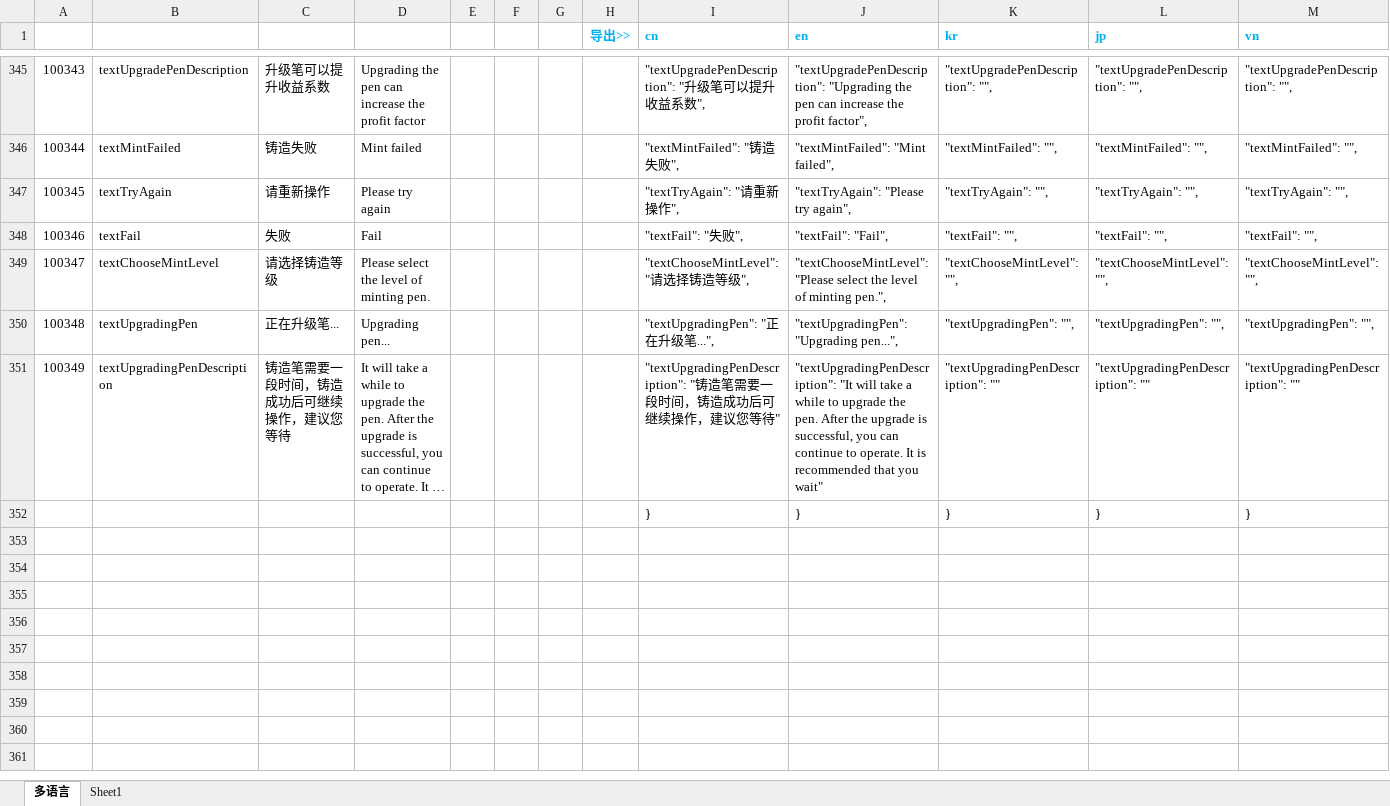
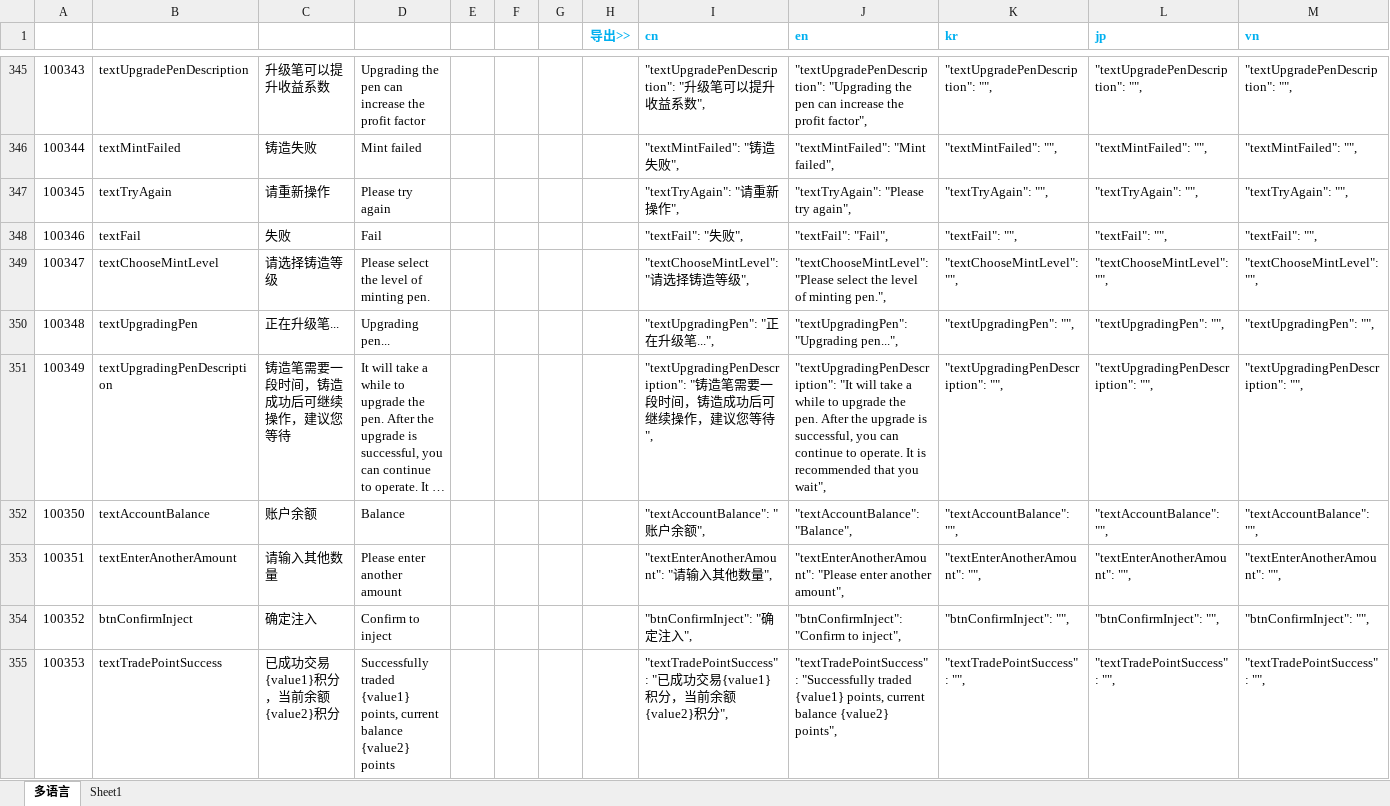
Before and after one commit to liujianyu57/socrates-lang, an Excel workbook: 多语言表.xlsm, sheet 多语言, drawn as a sheet; only a part is shown, gaps mark what is left out; the shorter side is filled out with more unchanged rows; long unchanged cells end in …; values as stored, in another font and other column widths than the file's, no borders; charts and pictures and conditional formats not drawn; the diff covers the shown part only; the diff names each change by its address in the sheet, - before the commit and + after, or states it on an @@ line.

```diff
--- a/多语言表.xlsm (sheet 多语言)
+++ b/多语言表.xlsm (sheet 多语言)
-I351 (cn): …议您等待"
+I351 (cn): …议您等待",
-J351 (en): …that you wait"
+J351 (en): …that you wait",
-K351 (kr): "textUpgradingPenDescription": ""
+K351 (kr): "textUpgradingPenDescription": "",
-L351 (jp): "textUpgradingPenDescription": ""
+L351 (jp): "textUpgradingPenDescription": "",
-M351 (vn): "textUpgradingPenDescription": ""
+M351 (vn): "textUpgradingPenDescription": "",
+row 352: 100350 | textAccountBalance | 账户余额 | Balance |  |  |  |  | "textAccountBalance": "账户余额", | "textAccountBalance": "Balance", | "textAccountBalance": "", | "textAccountBalance": "", | "textAccountBalance": "",
+row 353: 100351 | textEnterAnotherAmount | 请输入其他数量 | Please enter another amount |  |  |  |  | "textEnterAnotherAmount": "请输入其他数量", | "textEnterAnotherAmount": "Please enter another amount", | "textEnterAnotherAmount": "", | "textEnterAnotherAmount": "", | "textEnterAnotherAmount": "",
+row 354: 100352 | btnConfirmInject | 确定注入 | Confirm to inject |  |  |  |  | "btnConfirmInject": "确定注入", | "btnConfirmInject": "Confirm to inject", | "btnConfirmInject": "", | "btnConfirmInject": "", | "btnConfirmInject": "",
+row 355: 100353 | textTradePointSuccess | 已成功交易{value1}积分，当前余额{value2}积分 | Successfully traded {value1} points, current balance {value2} points |  |  |  |  | "textTradePointSuccess": "已成功交易{value1}积分，当前余额{value2}积分", | "textTradePointSuccess": "Successfully traded {value1} points, current balance {value2} points", | "textTradePointSuccess": "", | "textTradePointSuccess": "", | "textTradePointSuccess": "",
```
Also changed, not shown: 15 added rows elsewhere in this sheet, 2 other files.
